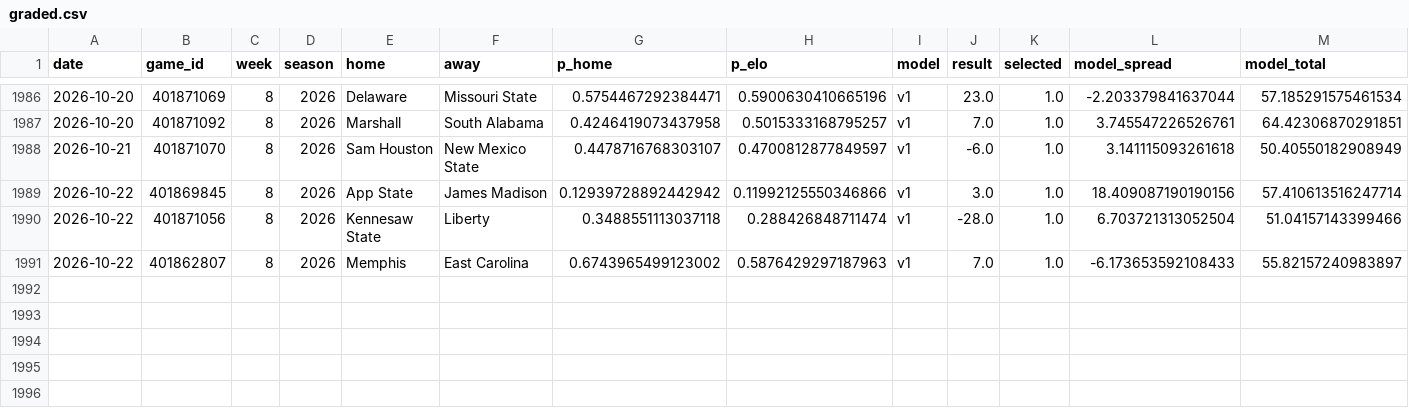
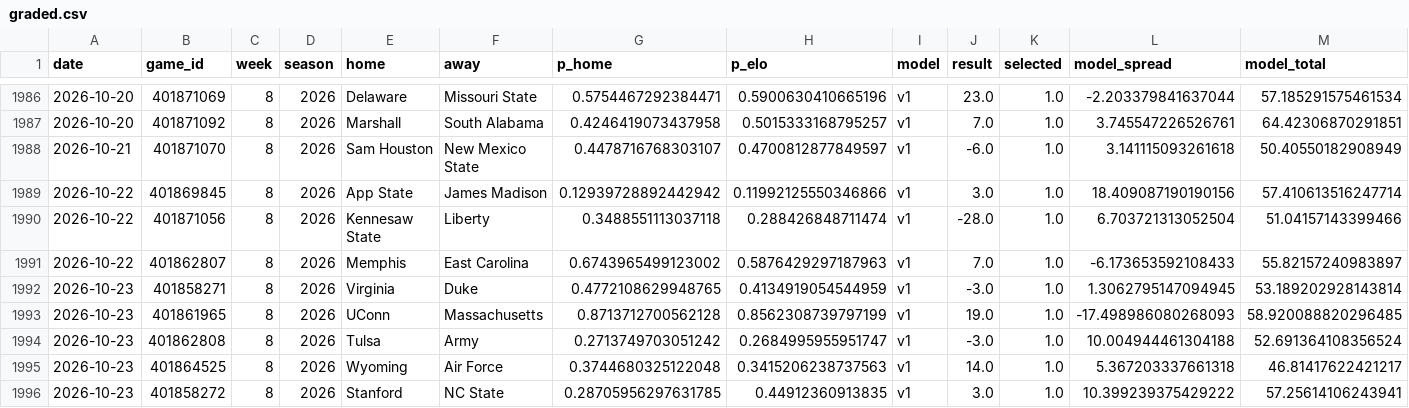
Before and after one commit to azcal/mbm-ncaaf, a CSV file: logs/graded.csv, drawn as a sheet; only a part is shown, gaps mark what is left out; rows hold the shown columns only; the diff names each change by its address in the sheet, - before the commit and + after, or states it on an @@ line.

```diff
--- a/logs/graded.csv
+++ b/logs/graded.csv
+row 1992: 2026-10-23 | 401858271 | 8 | 2026 | Virginia | Duke | 0.4772108629948765 | 0.4134919054544959 | v1 | -3.0 | 1.0 | 1.3062795147094945 | 53.189202928143814
+row 1993: 2026-10-23 | 401861965 | 8 | 2026 | UConn | Massachusetts | 0.8713712700562128 | 0.8562308739797199 | v1 | 19.0 | 1.0 | -17.498986080268093 | 58.920088820296485
+row 1994: 2026-10-23 | 401862808 | 8 | 2026 | Tulsa | Army | 0.2713749703051242 | 0.2684995955951747 | v1 | -3.0 | 1.0 | 10.004944461304188 | 52.691364108356524
+row 1995: 2026-10-23 | 401864525 | 8 | 2026 | Wyoming | Air Force | 0.3744680325122048 | 0.3415206238737563 | v1 | 14.0 | 1.0 | 5.367203337661318 | 46.81417622421217
+row 1996: 2026-10-23 | 401858272 | 8 | 2026 | Stanford | NC State | 0.28705956297631785 | 0.44912360913835 | v1 | 3.0 | 1.0 | 10.399239375429222 | 57.25614106243941
```
Also changed, not shown: logs/picks.csv, logs/predictions.csv, 2 other files.
